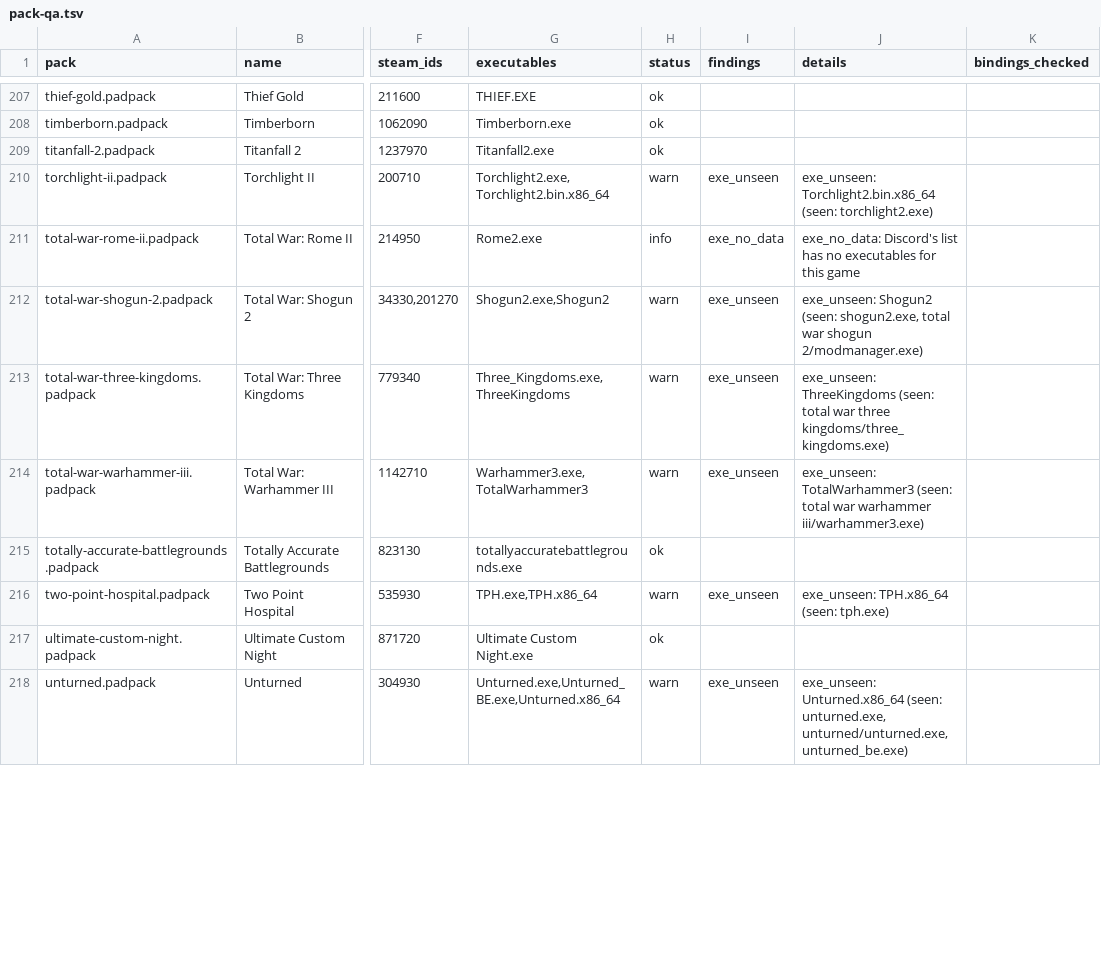
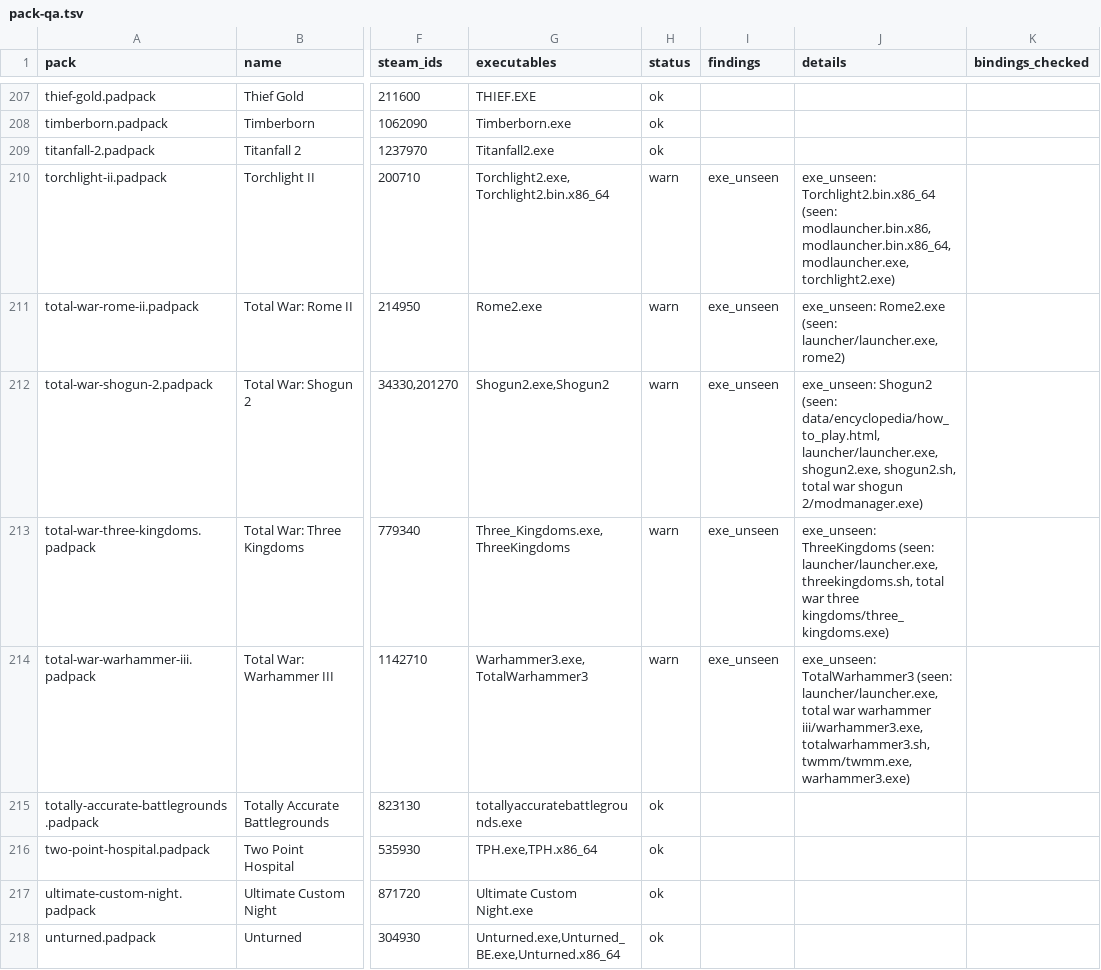
Before and after one commit to marcinkoza0922/padwight, a TSV file: docs/development/pack-qa.tsv, drawn as a sheet; only a part is shown, gaps mark what is left out; the diff covers the shown part only; the diff names each change by its address in the sheet, - before the commit and + after, or states it on an @@ line.

```diff
--- a/docs/development/pack-qa.tsv
+++ b/docs/development/pack-qa.tsv
-J210 (details): …Torchlight2.bin.x86_64 (seen: torchlight2.exe)
+J210 (details): …Torchlight2.bin.x86_64 (seen: modlauncher.bin.x86, modlauncher.bin.x86_64, modlauncher.exe, torchlight2.exe)
-H211 (status): info
+H211 (status): warn
-I211 (findings): exe_no_data
+I211 (findings): exe_unseen
-J211 (details): exe_no_data: Discord's list has no executables for this game
+J211 (details): exe_unseen: Rome2.exe (seen: launcher/launcher.exe, rome2)
-J212 (details): …Shogun2 (seen: shogun2.exe, total war…
+J212 (details): …Shogun2 (seen: data/encyclopedia/how_to_play.html, launcher/launcher.exe, shogun2.exe, shogun2.sh, total war…
-J213 (details): …ThreeKingdoms (seen: total war…
+J213 (details): …ThreeKingdoms (seen: launcher/launcher.exe, threekingdoms.sh, total war…
-J214 (details): …TotalWarhammer3 (seen: total war warhammer iii/warhammer3.exe)
+J214 (details): …TotalWarhammer3 (seen: launcher/launcher.exe, total war warhammer iii/warhammer3.exe, totalwarhammer3.sh, twmm/twmm.exe, warhammer3.exe)
-H216 (status): warn
+H216 (status): ok
-I216 (findings): exe_unseen
+I216 (findings): (empty)
-J216 (details): exe_unseen: TPH.x86_64 (seen: tph.exe)
+J216 (details): (empty)
-H218 (status): warn
+H218 (status): ok
-I218 (findings): exe_unseen
+I218 (findings): (empty)
-J218 (details): exe_unseen: Unturned.x86_64 (seen: unturned.exe, unturned/unturned.exe, unturned_be.exe)
+J218 (details): (empty)
```
Also changed, not shown: 137 edited cells elsewhere in this file, 5 other files.
